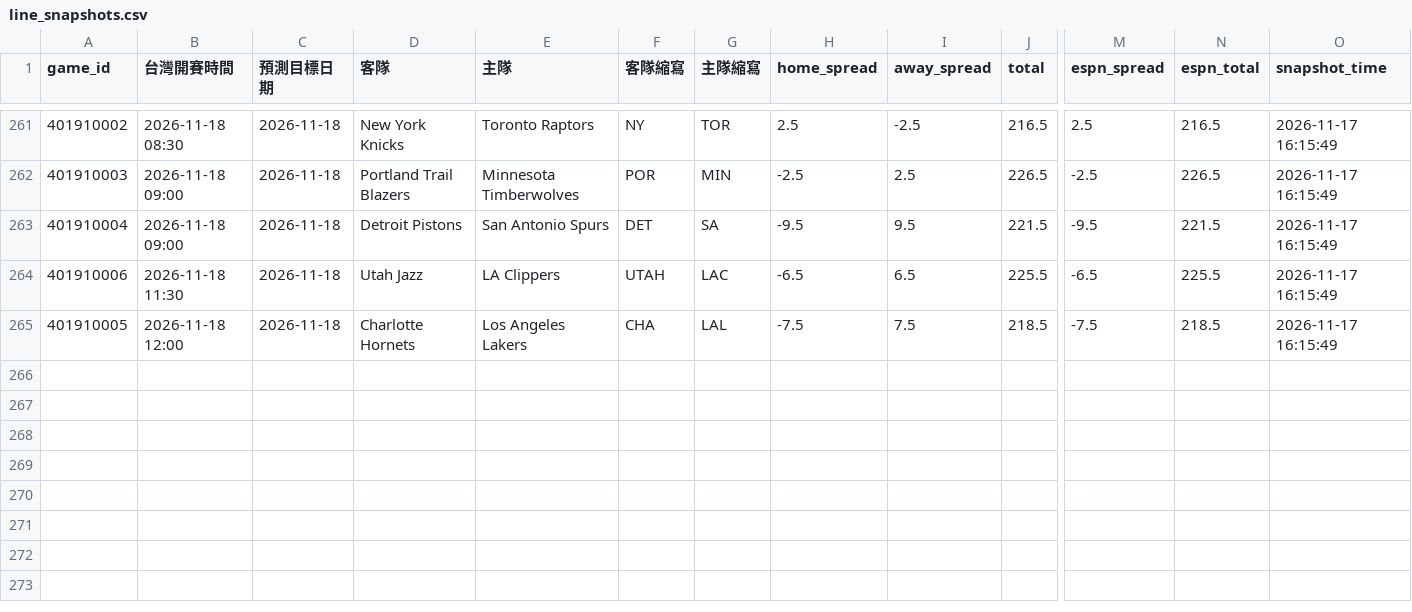
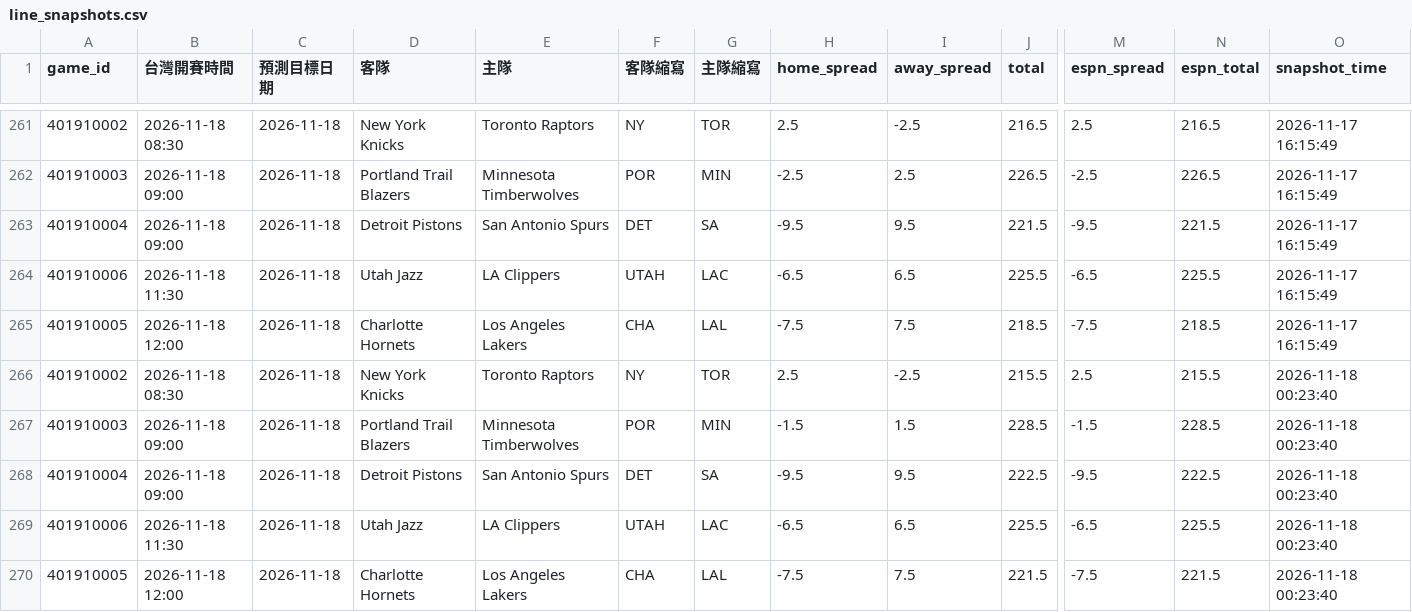
Before and after one commit to zxbcv2689-source/NBA-betting-project, a CSV file: data/line_snapshots.csv, drawn as a sheet; only a part is shown, gaps mark what is left out; rows hold the shown columns only; the diff names each change by its address in the sheet, - before the commit and + after, or states it on an @@ line.

```diff
--- a/data/line_snapshots.csv
+++ b/data/line_snapshots.csv
+row 266: 401910002 | 2026-11-18 08:30 | 2026-11-18 | New York Knicks | Toronto Raptors | NY | TOR | 2.5 | -2.5 | 215.5 | 2.5 | 215.5 | 2026-11-18 00:23:40
+row 267: 401910003 | 2026-11-18 09:00 | 2026-11-18 | Portland Trail Blazers | Minnesota Timberwolves | POR | MIN | -1.5 | 1.5 | 228.5 | -1.5 | 228.5 | 2026-11-18 00:23:40
+row 268: 401910004 | 2026-11-18 09:00 | 2026-11-18 | Detroit Pistons | San Antonio Spurs | DET | SA | -9.5 | 9.5 | 222.5 | -9.5 | 222.5 | 2026-11-18 00:23:40
+row 269: 401910006 | 2026-11-18 11:30 | 2026-11-18 | Utah Jazz | LA Clippers | UTAH | LAC | -6.5 | 6.5 | 225.5 | -6.5 | 225.5 | 2026-11-18 00:23:40
+row 270: 401910005 | 2026-11-18 12:00 | 2026-11-18 | Charlotte Hornets | Los Angeles Lakers | CHA | LAL | -7.5 | 7.5 | 221.5 | -7.5 | 221.5 | 2026-11-18 00:23:40
```
Also changed, not shown: data/auto_injury_adjustments.csv, data/espn_day_cache.csv, 2 other files.
